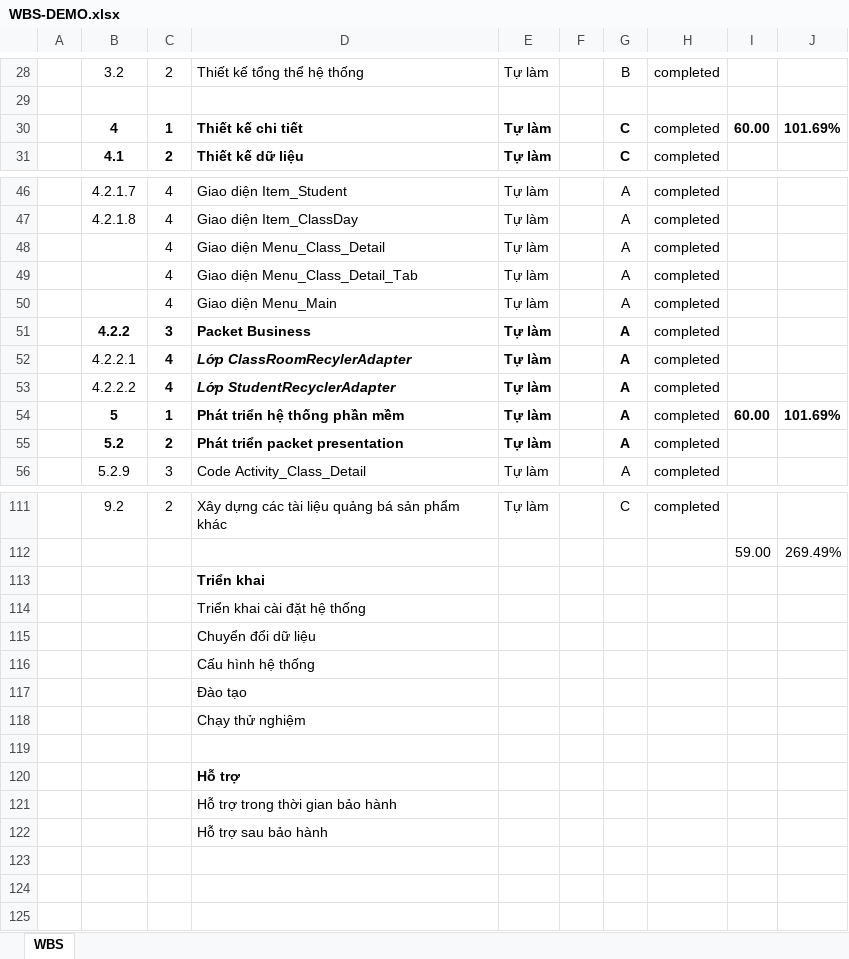
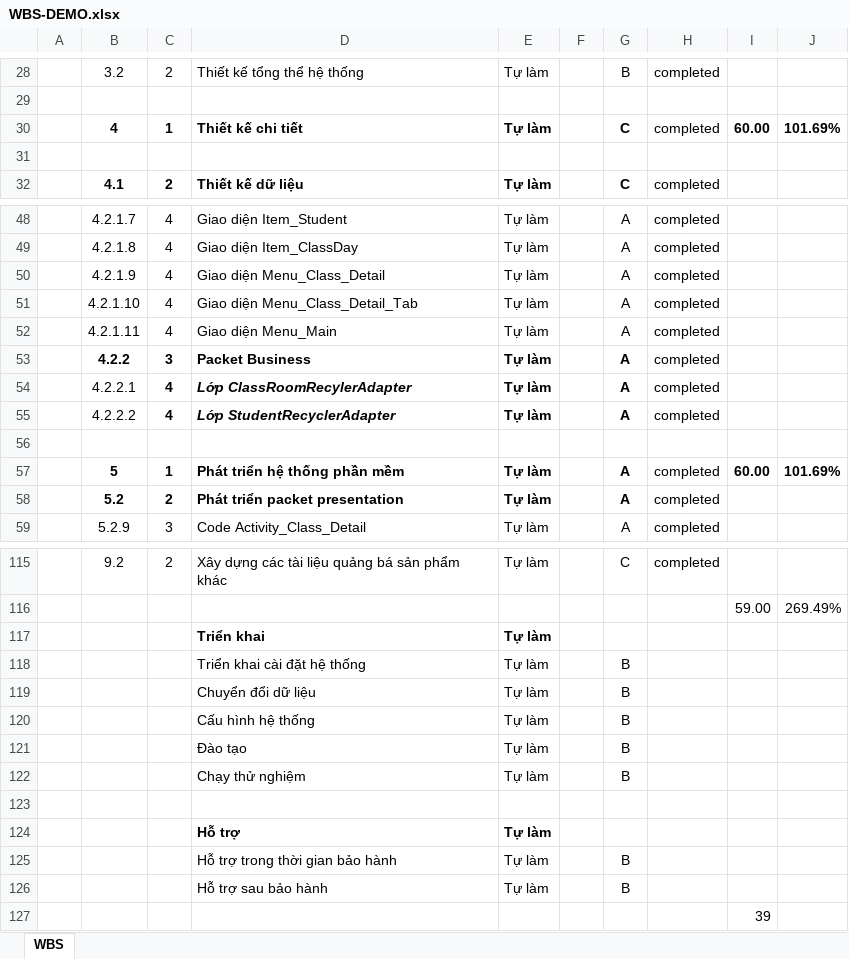
Before and after one commit to iamatsundere/spm-chk-atdn, an Excel workbook: WBS-DEMO.xlsx, sheet WBS, drawn as a sheet; only a part is shown, gaps mark what is left out; values as stored, in another font and other column widths than the file's, no borders; removed rows and columns are numbered as before the commit, all else as after; the diff covers the shown part only; the diff names each change by its address in the sheet, - before the commit and + after, or states it on an @@ line.

```diff
--- a/WBS-DEMO.xlsx (sheet WBS)
+++ b/WBS-DEMO.xlsx (sheet WBS)
+row 31: (empty)
-B50: (empty)
+B50: 4.2.1.9
-B51: (empty)
+B51: 4.2.1.10
-B52: (empty)
+B52: 4.2.1.11
+row 56: (empty)
-E117: (empty)
+E117: Tự làm
-row 114:  |  |  | Triển khai cài đặt hệ thống
-row 115:  |  |  | Chuyển đổi dữ liệu
-row 116:  |  |  | Cấu hình hệ thống
-row 117:  |  |  | Đào tạo
-row 118:  |  |  | Chạy thử nghiệm
+row 118:  |  |  | Triển khai cài đặt hệ thống | Tự làm |  | B
+row 119:  |  |  | Chuyển đổi dữ liệu | Tự làm |  | B
+row 120:  |  |  | Cấu hình hệ thống | Tự làm |  | B
+row 121:  |  |  | Đào tạo | Tự làm |  | B
+row 122:  |  |  | Chạy thử nghiệm | Tự làm |  | B
-E124: (empty)
+E124: Tự làm
-row 121:  |  |  | Hỗ trợ trong thời gian bảo hành
-row 122:  |  |  | Hỗ trợ sau bảo hành
+row 125:  |  |  | Hỗ trợ trong thời gian bảo hành | Tự làm |  | B
+row 126:  |  |  | Hỗ trợ sau bảo hành | Tự làm |  | B
+row 127:  |  |  |  |  |  |  |  | 39
```
Also changed, not shown: 2 added rows elsewhere in this sheet, formulas that keep their value, 1 other file.
